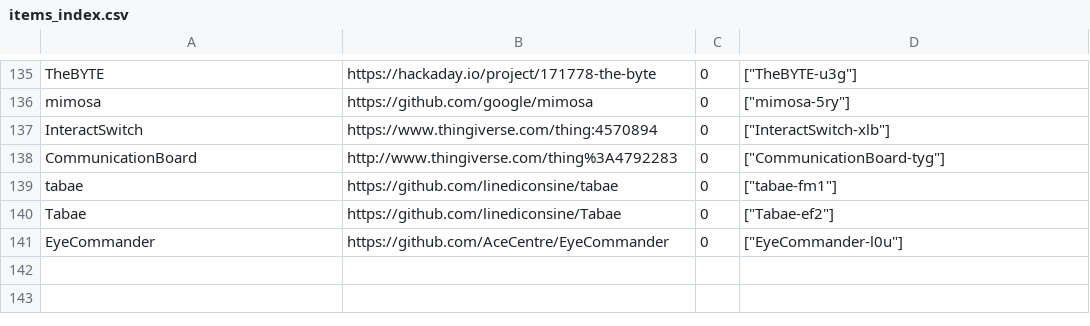
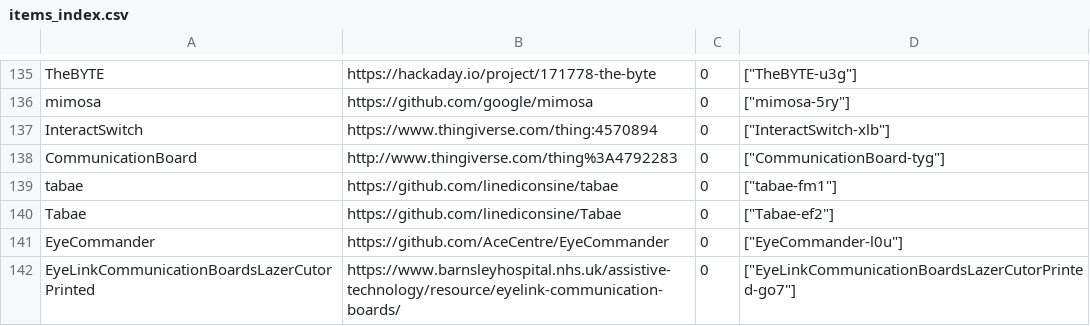
Before and after one commit to openassistive/OpenATFrontEnd, a CSV file: items_index.csv, drawn as a sheet; only a part is shown, gaps mark what is left out.

Commit message:
Add un-moderated item EyeLinkCommunicationBoardsLazerCutorPrinted-go7

```diff
--- a/items_index.csv
+++ b/items_index.csv
@@ -141 +141,2 @@ Tabae,https://github.com/linediconsine/Tabae,0,"[""Tabae-ef2""]"
 EyeCommander,https://github.com/AceCentre/EyeCommander,0,"[""EyeCommander-l0u""]"
+EyeLinkCommunicationBoardsLazerCutorPrinted,https://www.barnsleyhospital.nhs.uk/assistive-technology/resource/eyelink-communication-boards/,0,"[""EyeLinkCommunicationBoardsLazerCutorPrinted-go7""]"
```
Also changed, not shown: 3 other files.
